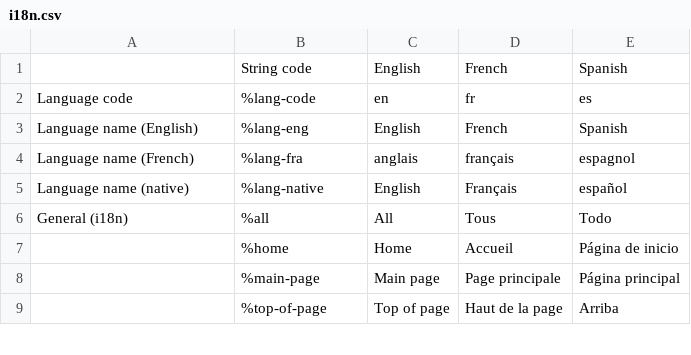
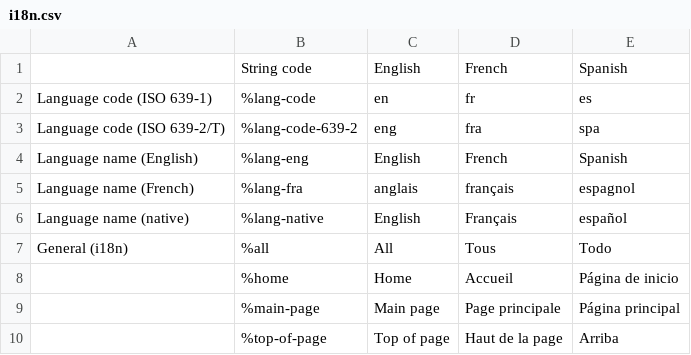
Before and after one commit to wet-boew/wet-boew, a CSV file: src/js/i18n/i18n.csv, drawn as a sheet; only a part is shown.

Commit message:
Added ISO 639-2/T codes to i18n in addition to the ISO 639-1 codes (to support requirements for dcterms.language).

```diff
--- a/src/js/i18n/i18n.csv
+++ b/src/js/i18n/i18n.csv
@@ -1,3 +1,4 @@
 ,String code,English,French,Spanish
-Language code,%lang-code,en,fr,es
+Language code (ISO 639-1),%lang-code,en,fr,es
+Language code (ISO 639-2/T),%lang-code-639-2,eng,fra,spa
 Language name (English),%lang-eng,English,French,Spanish
```
